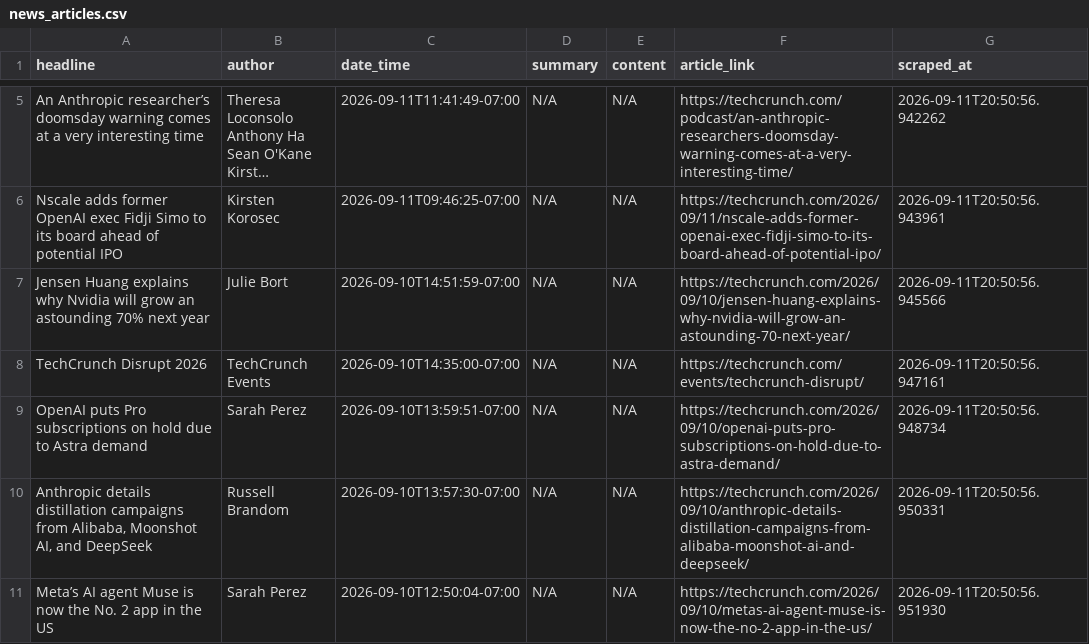
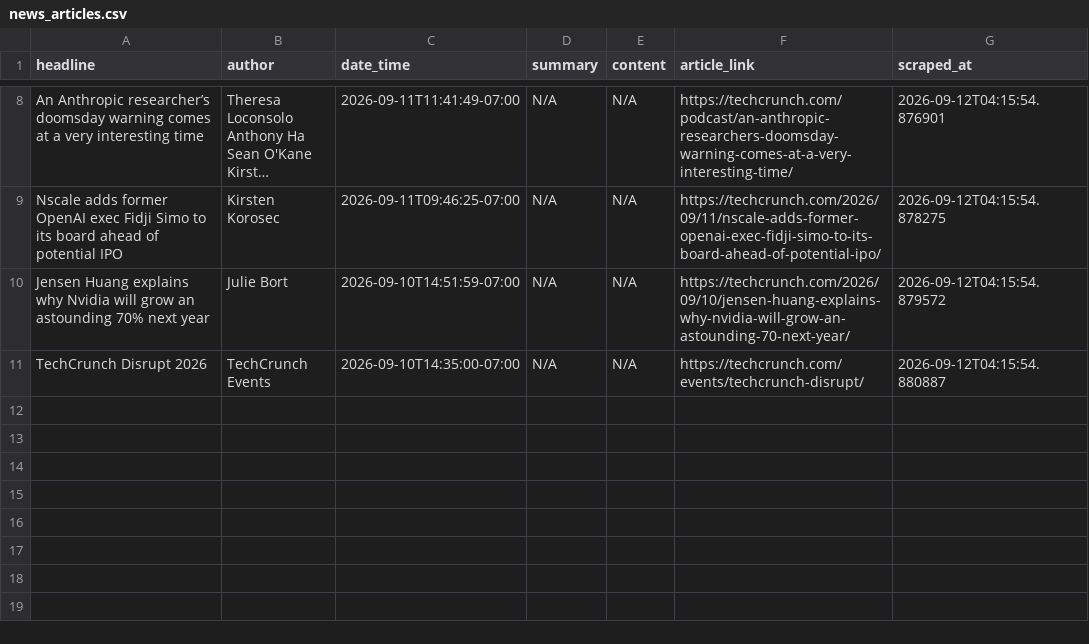
Before and after one commit to rexxgit/webscarpingportfolio, a CSV file: output/news_articles.csv, drawn as a sheet; only a part is shown, gaps mark what is left out; long unchanged cells end in …; removed rows and columns are numbered as before the commit, all else as after; the diff covers the shown part only; the diff names each change by its address in the sheet, - before the commit and + after, or states it on an @@ line.

```diff
--- a/output/news_articles.csv
+++ b/output/news_articles.csv
-G8 (scraped_at): 2026-09-11T20:50:56.942262
+G8 (scraped_at): 2026-09-12T04:15:54.876901
-G9 (scraped_at): 2026-09-11T20:50:56.943961
+G9 (scraped_at): 2026-09-12T04:15:54.878275
-G10 (scraped_at): 2026-09-11T20:50:56.945566
+G10 (scraped_at): 2026-09-12T04:15:54.879572
-G11 (scraped_at): 2026-09-11T20:50:56.947161
+G11 (scraped_at): 2026-09-12T04:15:54.880887
-row 9: OpenAI puts Pro subscriptions on hold due to Astra demand | Sarah Perez | 2026-09-10T13:59:51-07:00 | N/A | N/A | https://techcrunch.com/2026/09/10/openai-puts-pro-subscriptions-on-hold-due-to-astra-demand/ | 2026-09-11T20:50:56.948734
-row 10: Anthropic details distillation campaigns from Alibaba, Moonshot AI, and DeepSeek | Russell Brandom | 2026-09-10T13:57:30-07:00 | N/A | N/A | https://techcrunch.com/2026/09/10/anthropic-details-distillation-campaigns-from-alibaba-moonshot-ai-and-deepseek/ | 2026-09-11T20:50:56.950331
-row 11: Meta’s AI agent Muse is now the No. 2 app in the US | Sarah Perez | 2026-09-10T12:50:04-07:00 | N/A | N/A | https://techcrunch.com/2026/09/10/metas-ai-agent-muse-is-now-the-no-2-app-in-the-us/ | 2026-09-11T20:50:56.951930
```
Also changed, not shown: 3 added rows and 6 edited cells elsewhere in this file, 1 other file.
